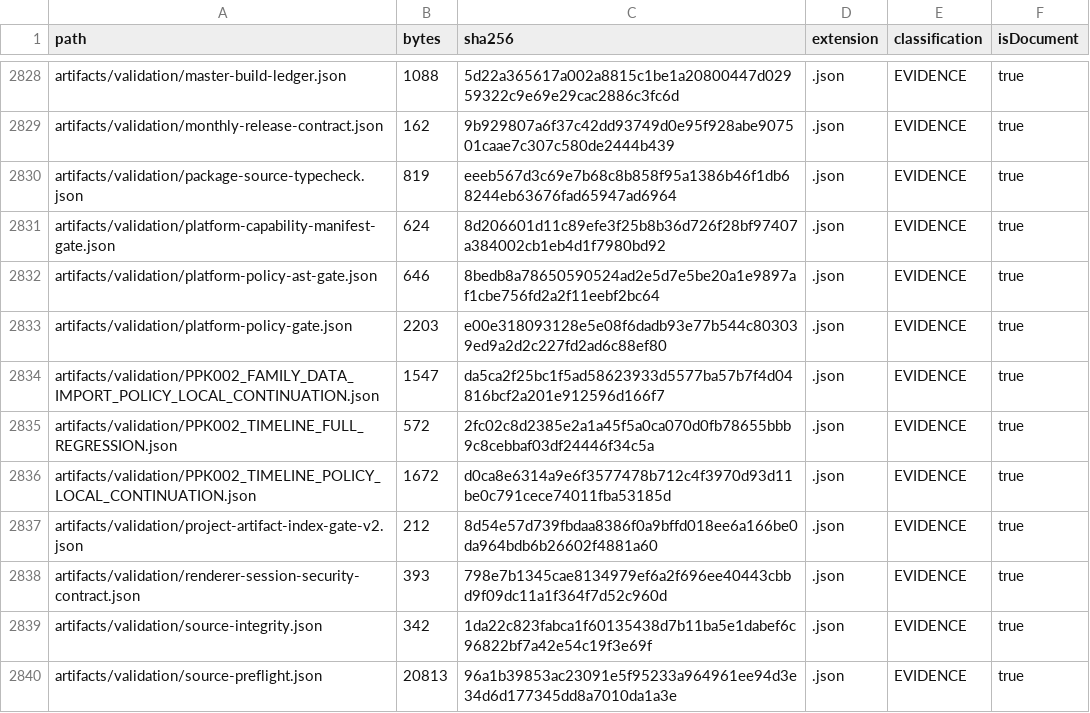
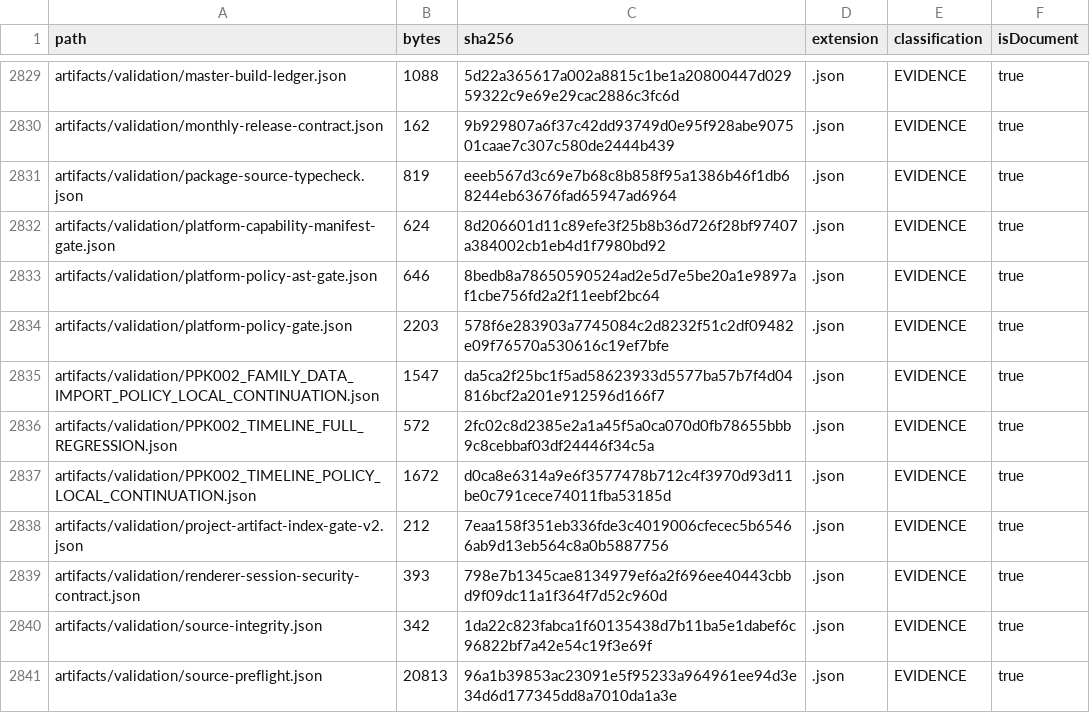
Before and after one commit to hsynmyssrgl/Anadolu-Parsi-AYM, a CSV file: artifacts/manifests/PROJECT_ARTIFACT_INDEX.csv, drawn as a sheet; only a part is shown, gaps mark what is left out; the diff covers the shown part only.

```diff
--- a/artifacts/manifests/PROJECT_ARTIFACT_INDEX.csv
+++ b/artifacts/manifests/PROJECT_ARTIFACT_INDEX.csv
@@ -2832,3 +2833,3 @@ artifacts/validation/platform-capability-manifest-gate.json,624,8d206601d11c89ef
 artifacts/validation/platform-policy-ast-gate.json,646,8bedb8a78650590524ad2e5d7e5be20a1e9897af1cbe756fd2a2f11eebf2bc64,.json,EVIDENCE,true
-artifacts/validation/platform-policy-gate.json,2203,e00e318093128e5e08f6dadb93e77b544c803039ed9a2d2c227fd2ad6c88ef80,.json,EVIDENCE,true
+artifacts/validation/platform-policy-gate.json,2203,578f6e283903a7745084c2d8232f51c2df09482e09f76570a530616c19ef7bfe,.json,EVIDENCE,true
 artifacts/validation/PPK002_FAMILY_DATA_IMPORT_POLICY_LOCAL_CONTINUATION.json,1547,da5ca2f25bc1f5ad58623933d5577ba57b7f4d04816bcf2a201e912596d166f7,.json,EVIDENCE,true
@@ -2836,3 +2837,3 @@ artifacts/validation/PPK002_TIMELINE_FULL_REGRESSION.json,572,2fc02c8d2385e2a1a4
 artifacts/validation/PPK002_TIMELINE_POLICY_LOCAL_CONTINUATION.json,1672,d0ca8e6314a9e6f3577478b712c4f3970d93d11be0c791cece74011fba53185d,.json,EVIDENCE,true
-artifacts/validation/project-artifact-index-gate-v2.json,212,8d54e57d739fbdaa8386f0a9bffd018ee6a166be0da964bdb6b26602f4881a60,.json,EVIDENCE,true
+artifacts/validation/project-artifact-index-gate-v2.json,212,7eaa158f351eb336fde3c4019006cfecec5b65466ab9d13eb564c8a0b5887756,.json,EVIDENCE,true
 artifacts/validation/renderer-session-security-contract.json,393,798e7b1345cae8134979ef6a2f696ee40443cbbd9f09dc11a1f364f7d52c960d,.json,EVIDENCE,true
```
Also changed, not shown: 2 added rows and 32 edited cells elsewhere in this file, artifacts/manifests/ALL_DOCUMENTS_INDEX.csv, 17 other files.
